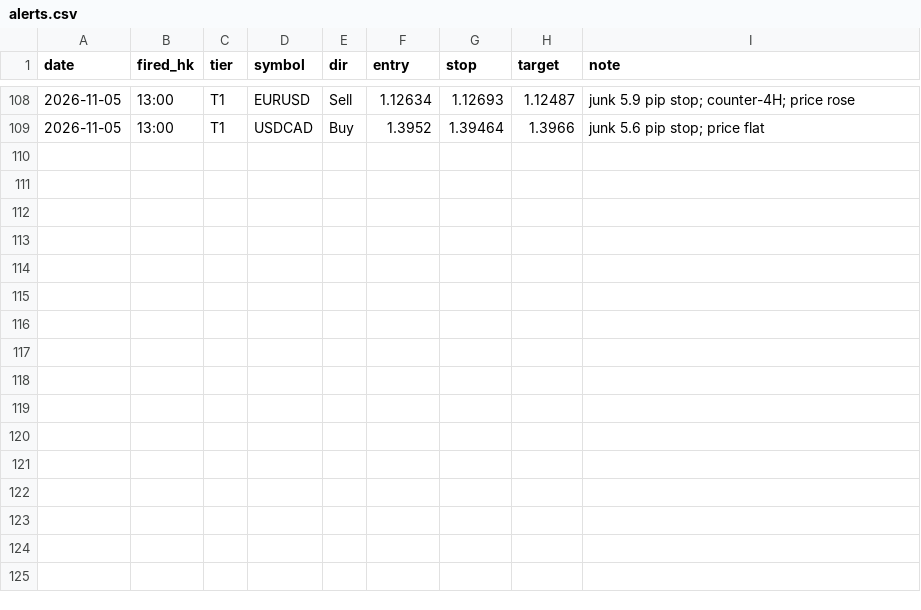
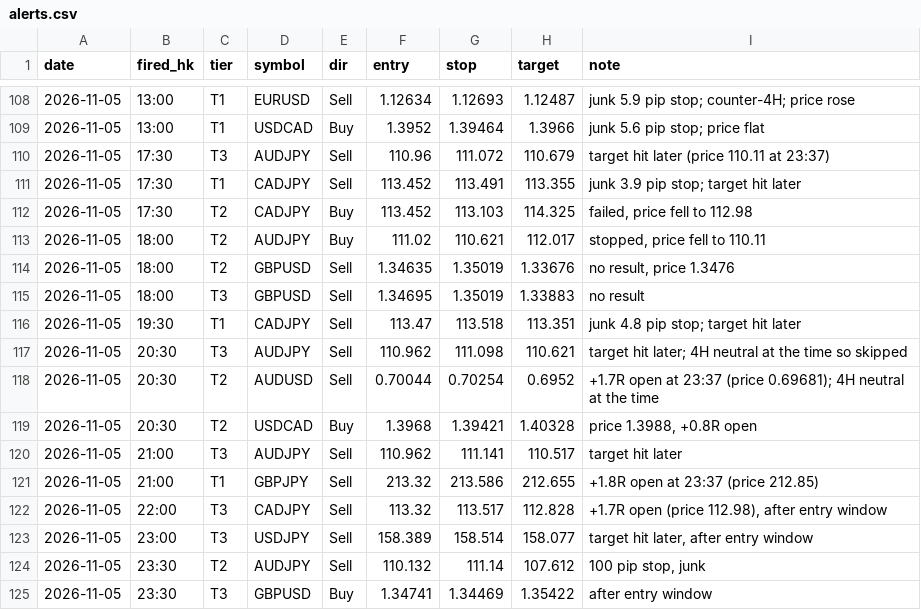
Before and after one commit to DeeNiece/vep, a CSV file: journal/data/alerts.csv, drawn as a sheet; only a part is shown, gaps mark what is left out.

```diff
--- a/journal/data/alerts.csv
+++ b/journal/data/alerts.csv
@@ -109 +109,17 @@ date,fired_hk,tier,symbol,dir,entry,stop,target,note
 2026-11-05,13:00,T1,USDCAD,Buy,1.3952,1.39464,1.3966,junk 5.6 pip stop; price flat
+2026-11-05,17:30,T3,AUDJPY,Sell,110.96,111.072,110.679,target hit later (price 110.11 at 23:37)
+2026-11-05,17:30,T1,CADJPY,Sell,113.452,113.491,113.355,junk 3.9 pip stop; target hit later
+2026-11-05,17:30,T2,CADJPY,Buy,113.452,113.103,114.325,"failed, price fell to 112.98"
+2026-11-05,18:00,T2,AUDJPY,Buy,111.02,110.621,112.017,"stopped, price fell to 110.11"
+2026-11-05,18:00,T2,GBPUSD,Sell,1.34635,1.35019,1.33676,"no result, price 1.3476"
+2026-11-05,18:00,T3,GBPUSD,Sell,1.34695,1.35019,1.33883,no result
+2026-11-05,19:30,T1,CADJPY,Sell,113.47,113.518,113.351,junk 4.8 pip stop; target hit later
+2026-11-05,20:30,T3,AUDJPY,Sell,110.962,111.098,110.621,target hit later; 4H neutral at the time so skipped
+2026-11-05,20:30,T2,AUDUSD,Sell,0.70044,0.70254,0.6952,+1.7R open at 23:37 (price 0.69681); 4H neutral at the time
+2026-11-05,20:30,T2,USDCAD,Buy,1.3968,1.39421,1.40328,"price 1.3988, +0.8R open"
+2026-11-05,21:00,T3,AUDJPY,Sell,110.962,111.141,110.517,target hit later
+2026-11-05,21:00,T1,GBPJPY,Sell,213.32,213.586,212.655,+1.8R open at 23:37 (price 212.85)
+2026-11-05,22:00,T3,CADJPY,Sell,113.32,113.517,112.828,"+1.7R open (price 112.98), after entry window"
+2026-11-05,23:00,T3,USDJPY,Sell,158.389,158.514,158.077,"target hit later, after entry window"
+2026-11-05,23:30,T2,AUDJPY,Sell,110.132,111.14,107.612,"100 pip stop, junk"
+2026-11-05,23:30,T3,GBPUSD,Buy,1.34741,1.34469,1.35422,after entry window
```
Also changed, not shown: 2 other files.
